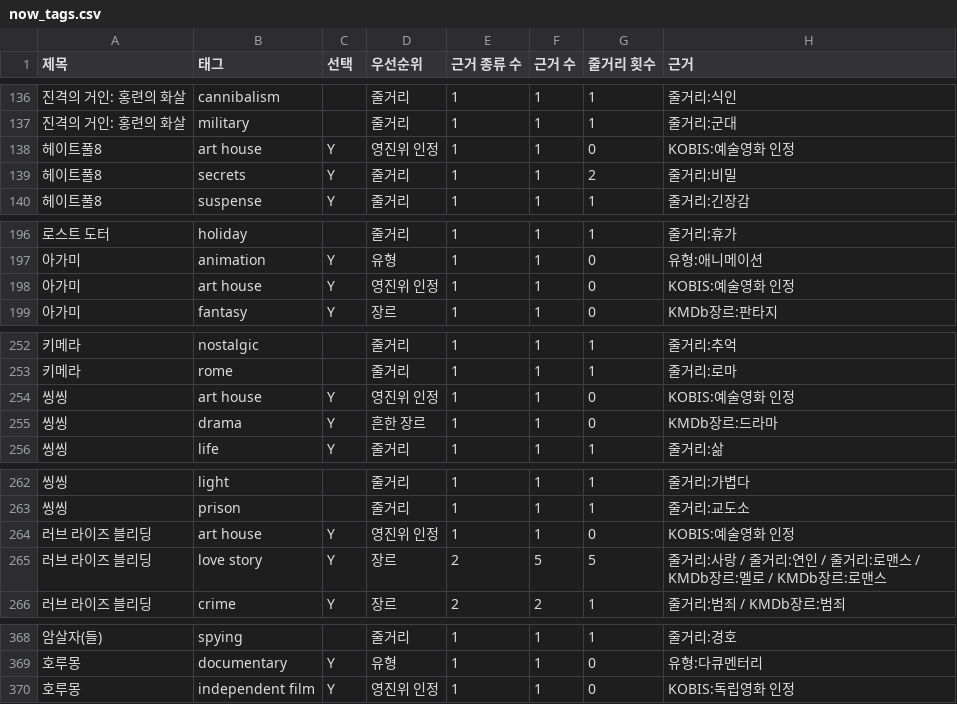
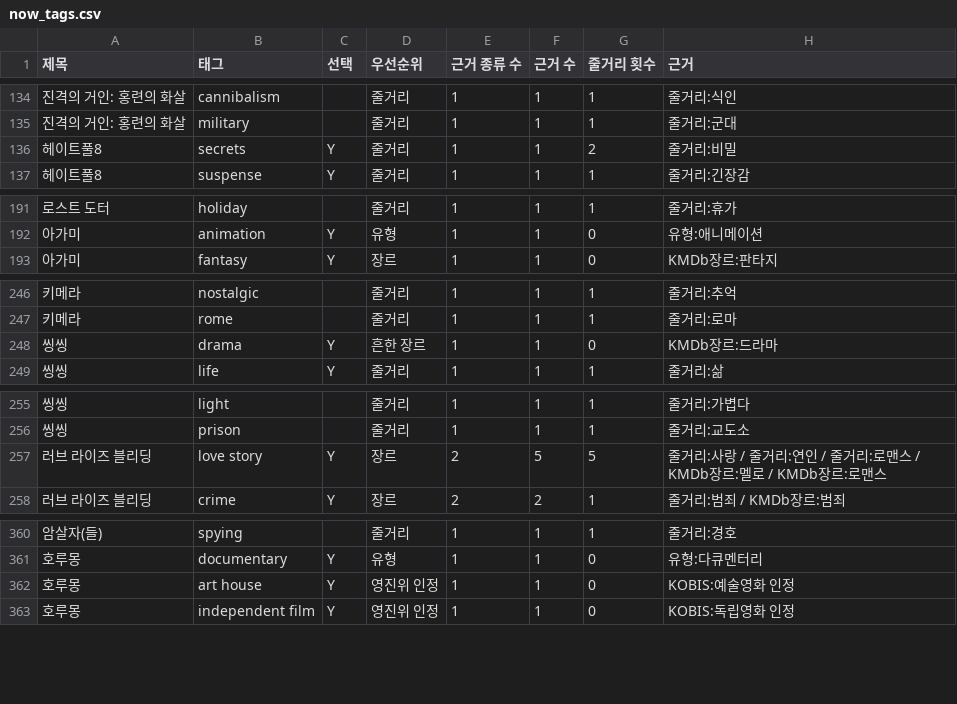
Before and after one commit to nnroonjji/cinepick, a CSV file: data/상영작/now_tags.csv, drawn as a sheet; only a part is shown, gaps mark what is left out; the diff covers the shown part only.

```diff
--- a/data/상영작/now_tags.csv
+++ b/data/상영작/now_tags.csv
@@ -137,3 +135,2 @@
 진격의 거인: 홍련의 화살,military,,줄거리,1,1,1,줄거리:군대
-헤이트풀8,art house,Y,영진위 인정,1,1,0,KOBIS:예술영화 인정
 헤이트풀8,secrets,Y,줄거리,1,1,2,줄거리:비밀
@@ -197,3 +192,2 @@
 아가미,animation,Y,유형,1,1,0,유형:애니메이션
-아가미,art house,Y,영진위 인정,1,1,0,KOBIS:예술영화 인정
 아가미,fantasy,Y,장르,1,1,0,KMDb장르:판타지
@@ -253,3 +247,2 @@
 키메라,rome,,줄거리,1,1,1,줄거리:로마
-씽씽,art house,Y,영진위 인정,1,1,0,KOBIS:예술영화 인정
 씽씽,drama,Y,흔한 장르,1,1,0,KMDb장르:드라마
@@ -263,3 +256,2 @@
 씽씽,prison,,줄거리,1,1,1,줄거리:교도소
-러브 라이즈 블리딩,art house,Y,영진위 인정,1,1,0,KOBIS:예술영화 인정
 러브 라이즈 블리딩,love story,Y,장르,2,5,5,줄거리:사랑 / 줄거리:연인 / 줄거리:로맨스 / KMDb장르:멜로 / KMDb장르:로맨스
@@ -369,2 +361,3 @@
 호루몽,documentary,Y,유형,1,1,0,유형:다큐멘터리
+호루몽,art house,Y,영진위 인정,1,1,0,KOBIS:예술영화 인정
 호루몽,independent film,Y,영진위 인정,1,1,0,KOBIS:독립영화 인정
```
Also changed, not shown: 1 added row, 10 removed rows and 13 edited cells elsewhere in this file, 4 other files.
